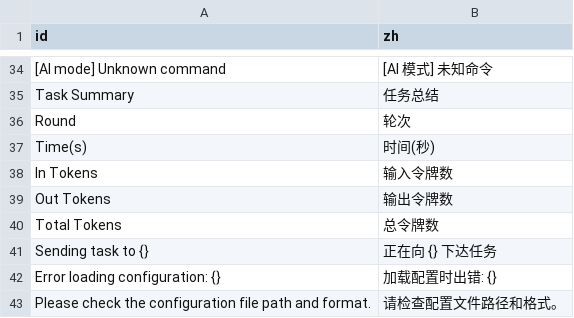
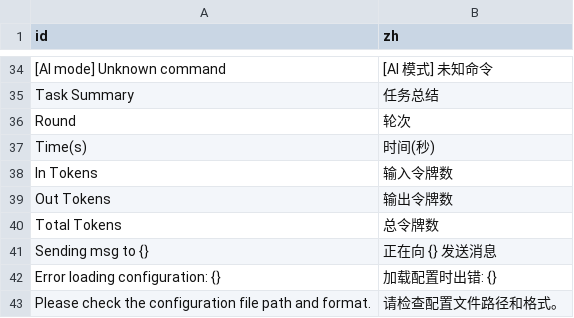
Before and after one commit to notsobad/aipyapp, a CSV file: aipyapp/res/locales.csv, drawn as a sheet; only a part is shown, gaps mark what is left out.

```diff
--- a/aipyapp/res/locales.csv
+++ b/aipyapp/res/locales.csv
@@ -40,3 +40,3 @@ Out Tokens,输出令牌数
 Total Tokens,总令牌数
-"Sending task to {}",正在向 {} 下达任务
+"Sending msg to {}",正在向 {} 发送消息
 "Error loading configuration: {}",加载配置时出错: {}
```
Also changed, not shown: 4 other files.
